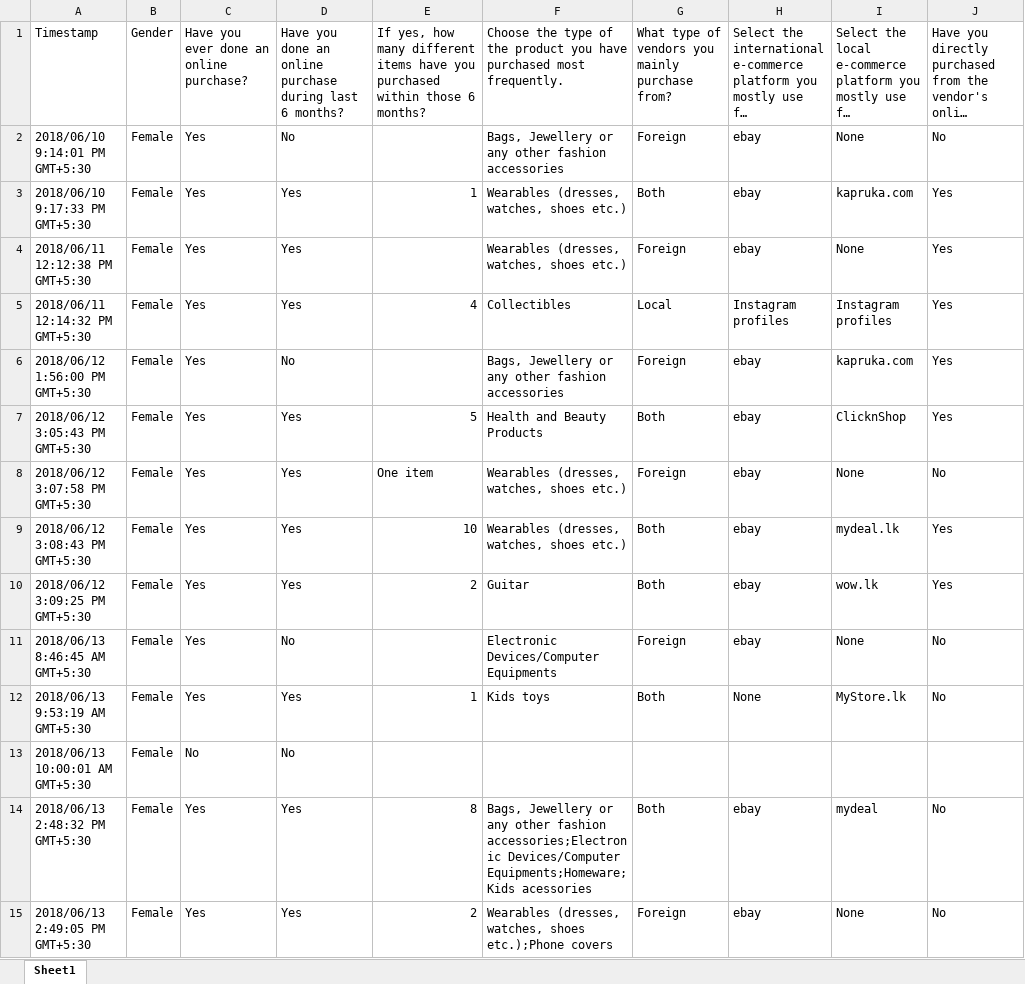
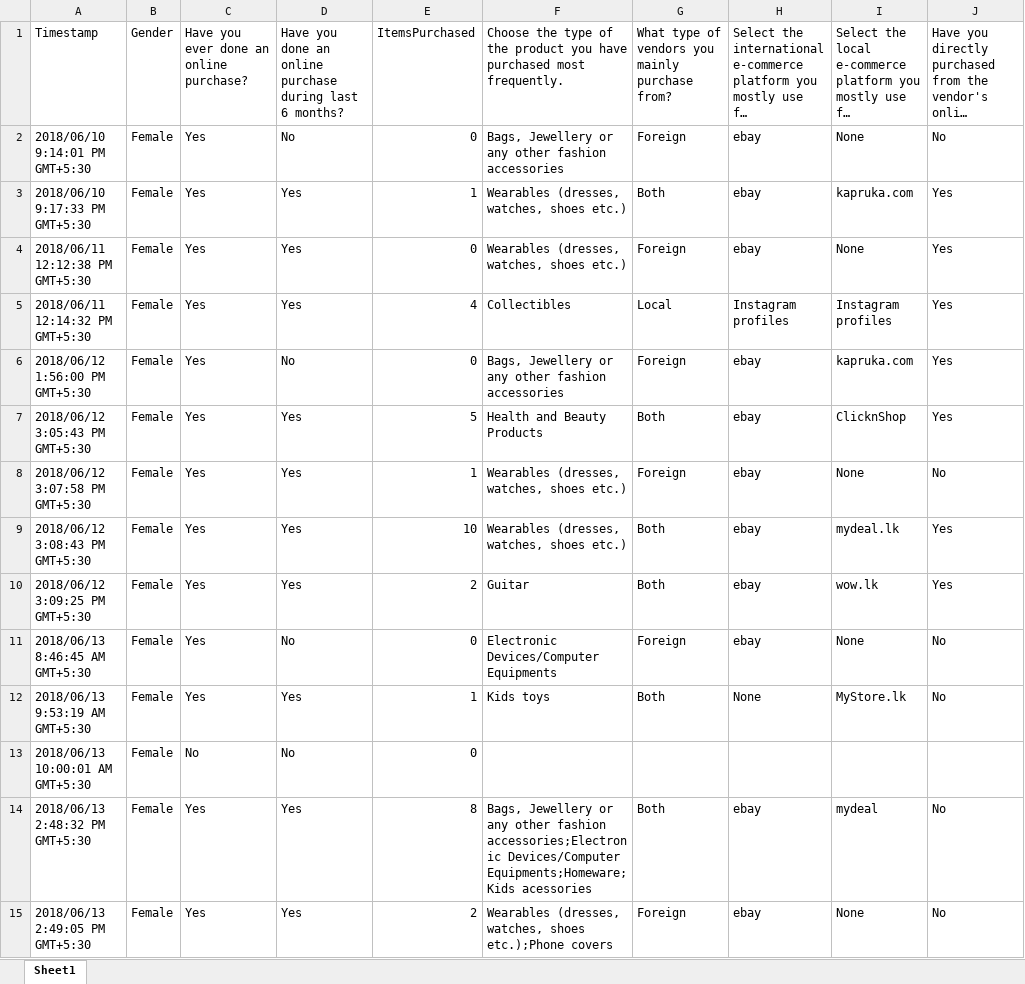
Before and after one commit to PrasadiApsara/StatSurvey_OnlinePurchasing, an Excel workbook: Survey Results/female_sample.xlsx, sheet Sheet1, drawn as a sheet; only a part is shown; long unchanged cells end in …; values as stored, in another font and other column widths than the file's, no borders; the diff covers the shown part only; the diff names each change by its address in the sheet, - before the commit and + after, or states it on an @@ line.

```diff
--- a/Survey Results/female_sample.xlsx (sheet Sheet1)
+++ b/Survey Results/female_sample.xlsx (sheet Sheet1)
-E1: If yes, how many different items have you purchased within those 6 months?
+E1: ItemsPurchased
-E2: (empty)
+E2: 0
-E4: (empty)
+E4: 0
-E6: (empty)
+E6: 0
-E8: One item
+E8: 1
-E11: (empty)
+E11: 0
-E13: (empty)
+E13: 0
```
Also changed, not shown: 23 edited cells elsewhere in this sheet, Survey Results/male_sample.xlsx.
